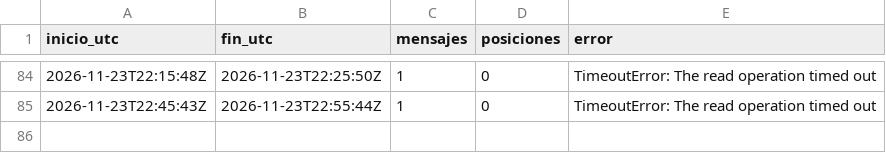
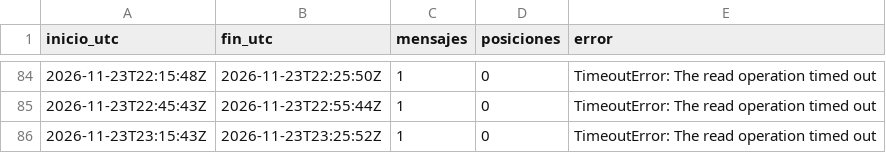
Before and after one commit to c-couto/Corredor_Austral, a CSV file: data/ais/sesiones.csv, drawn as a sheet; only a part is shown, gaps mark what is left out; the diff names each change by its address in the sheet, - before the commit and + after, or states it on an @@ line.

Commit message:
ais 2026-11-23T23:25Z

```diff
--- a/data/ais/sesiones.csv
+++ b/data/ais/sesiones.csv
+row 86: 2026-11-23T23:15:43Z | 2026-11-23T23:25:52Z | 1 | 0 | TimeoutError: The read operation timed out
```
